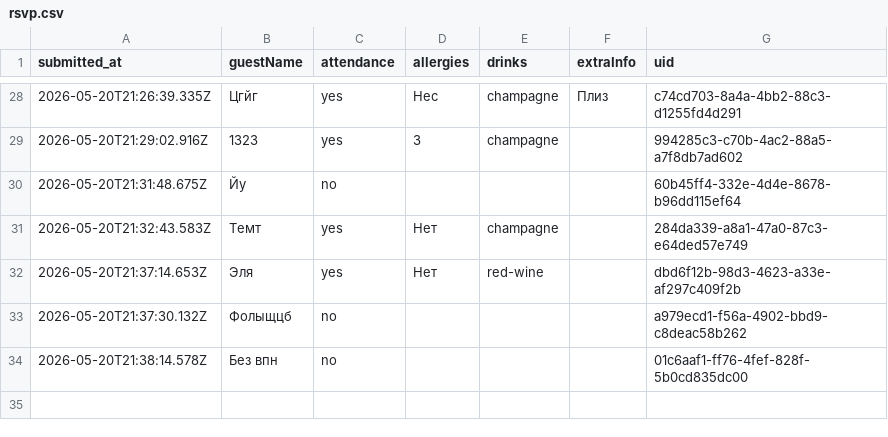
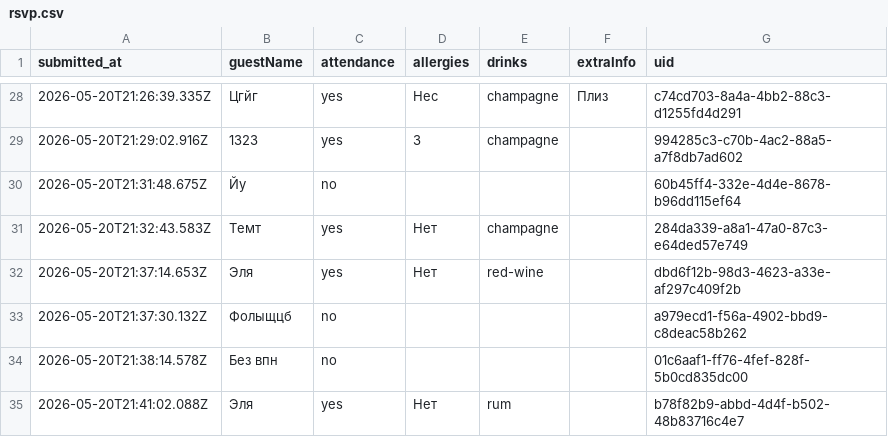
Before and after one commit to ge1saga/Sergey_Elya_Wedding, a CSV file: rsvp.csv, drawn as a sheet; only a part is shown, gaps mark what is left out.

Commit message:
RSVP: Эля  (2026-05-20T21:41:02.088Z)

```diff
--- a/rsvp.csv
+++ b/rsvp.csv
@@ -34 +34,2 @@ submitted_at,guestName,attendance,allergies,drinks,extraInfo,uid
 2026-05-20T21:38:14.578Z,Без впн,no,,,,01c6aaf1-ff76-4fef-828f-5b0cd835dc00
+2026-05-20T21:41:02.088Z,Эля ,yes,Нет ,rum,,b78f82b9-abbd-4d4f-b502-48b83716c4e7
```
